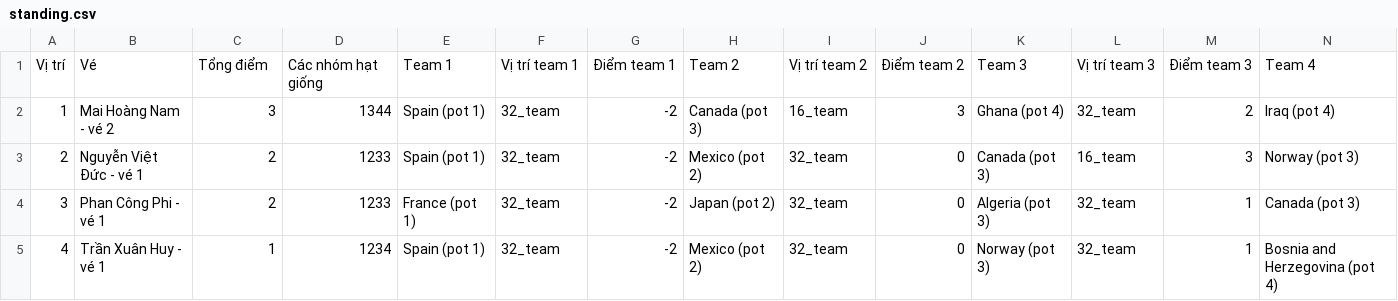
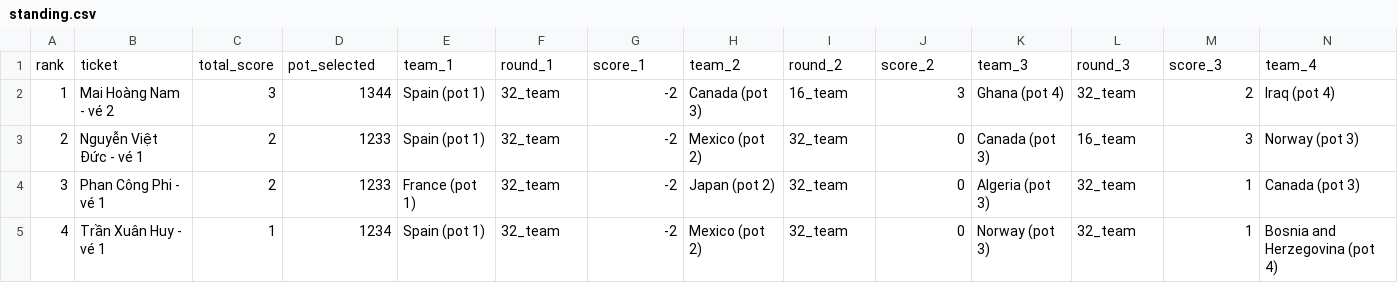
Before and after one commit to rayonjuly/wc2026_msb, a CSV file: standing.csv, drawn as a sheet; only a part is shown; removed rows and columns are numbered as before the commit, all else as after; rows hold the shown columns only; the diff names each change by its address in the sheet, - before the commit and + after, or states it on an @@ line.

```diff
--- a/standing.csv
+++ b/standing.csv
-row 1: Vị trí | Vé | Tổng điểm | Các nhóm hạt giống | Team 1 | Vị trí team 1 | Điểm team 1 | Team 2 | Vị trí team 2 | Điểm team 2 | Team 3 | Vị trí team 3 | Điểm team 3 | Team 4
+row 1: rank | ticket | total_score | pot_selected | team_1 | round_1 | score_1 | team_2 | round_2 | score_2 | team_3 | round_3 | score_3 | team_4
```
Also changed, not shown: 1 other file.
